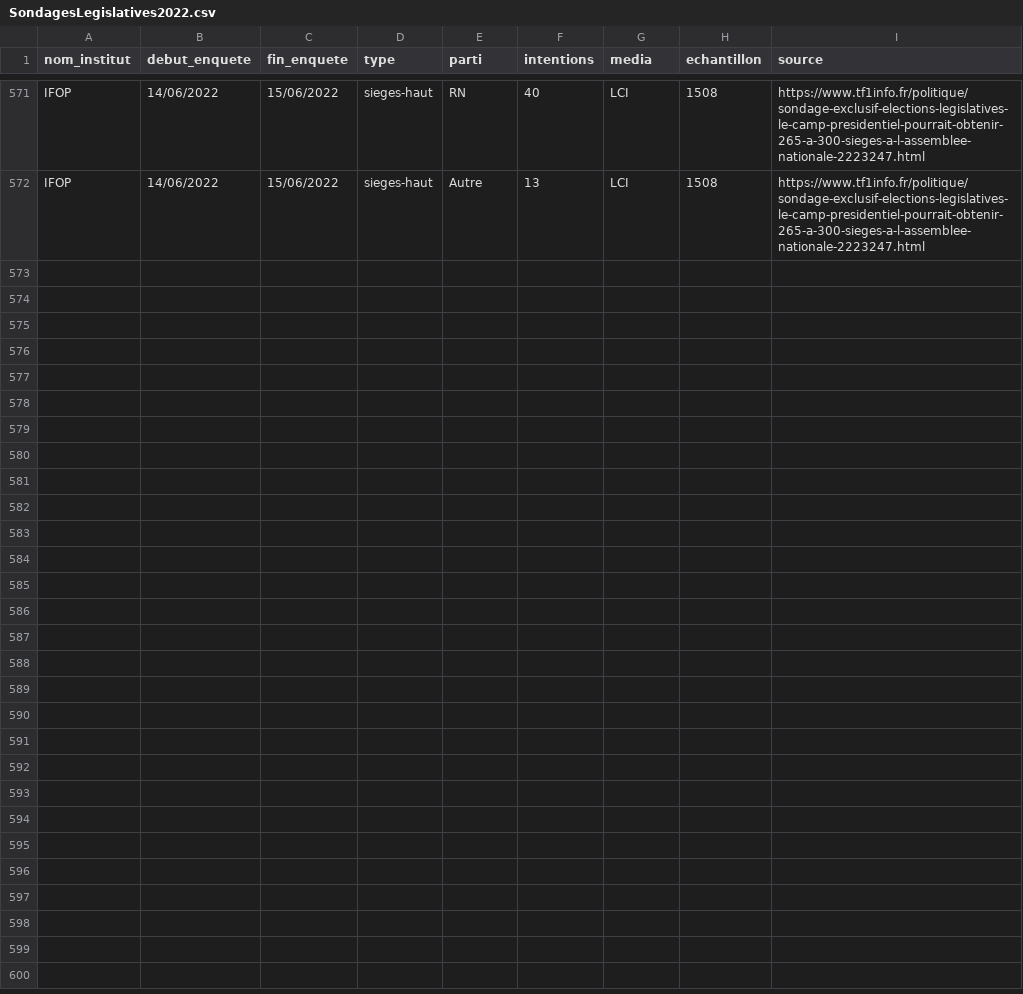
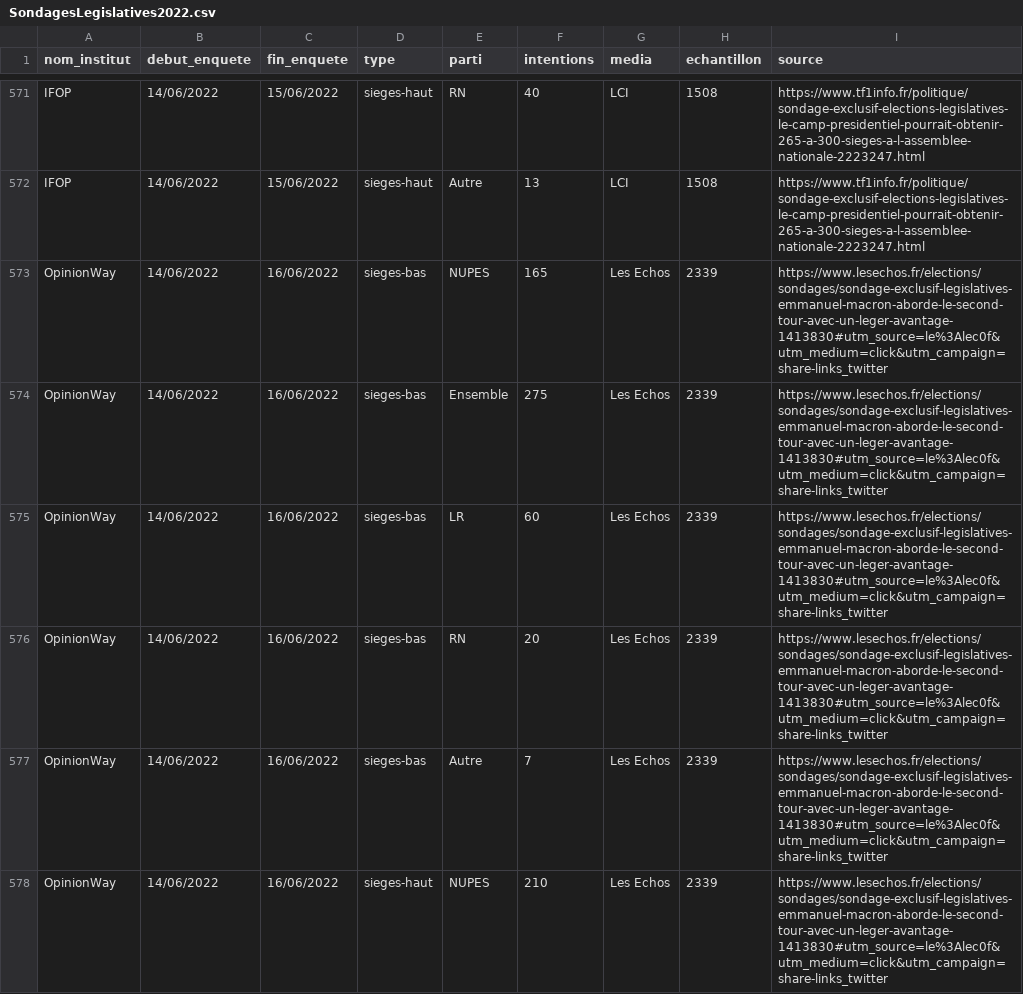
Before and after one commit to EliasOrphelin/Legislatives2022, a CSV file: SondagesLegislatives2022.csv, drawn as a sheet; only a part is shown, gaps mark what is left out; the diff covers the shown part only; the diff names each change by its address in the sheet, - before the commit and + after, or states it on an @@ line.

Commit message:
Update SondagesLegislatives2022.csv
16 juin

```diff
--- a/SondagesLegislatives2022.csv
+++ b/SondagesLegislatives2022.csv
+row 573: OpinionWay | 14/06/2022 | 16/06/2022 | sieges-bas | NUPES | 165 | Les Echos | 2339 | https://www.lesechos.fr/elections/sondages/sondage-exclusif-legislatives-emmanuel-macron-aborde-le-second-tour-avec-un-leger-avantage-1413830#utm_source=le%3Alec0f&utm_medium=click&utm_campaign=share-links_twitter
+row 574: OpinionWay | 14/06/2022 | 16/06/2022 | sieges-bas | Ensemble | 275 | Les Echos | 2339 | https://www.lesechos.fr/elections/sondages/sondage-exclusif-legislatives-emmanuel-macron-aborde-le-second-tour-avec-un-leger-avantage-1413830#utm_source=le%3Alec0f&utm_medium=click&utm_campaign=share-links_twitter
+row 575: OpinionWay | 14/06/2022 | 16/06/2022 | sieges-bas | LR | 60 | Les Echos | 2339 | https://www.lesechos.fr/elections/sondages/sondage-exclusif-legislatives-emmanuel-macron-aborde-le-second-tour-avec-un-leger-avantage-1413830#utm_source=le%3Alec0f&utm_medium=click&utm_campaign=share-links_twitter
+row 576: OpinionWay | 14/06/2022 | 16/06/2022 | sieges-bas | RN | 20 | Les Echos | 2339 | https://www.lesechos.fr/elections/sondages/sondage-exclusif-legislatives-emmanuel-macron-aborde-le-second-tour-avec-un-leger-avantage-1413830#utm_source=le%3Alec0f&utm_medium=click&utm_campaign=share-links_twitter
+row 577: OpinionWay | 14/06/2022 | 16/06/2022 | sieges-bas | Autre | 7 | Les Echos | 2339 | https://www.lesechos.fr/elections/sondages/sondage-exclusif-legislatives-emmanuel-macron-aborde-le-second-tour-avec-un-leger-avantage-1413830#utm_source=le%3Alec0f&utm_medium=click&utm_campaign=share-links_twitter
+row 578: OpinionWay | 14/06/2022 | 16/06/2022 | sieges-haut | NUPES | 210 | Les Echos | 2339 | https://www.lesechos.fr/elections/sondages/sondage-exclusif-legislatives-emmanuel-macron-aborde-le-second-tour-avec-un-leger-avantage-1413830#utm_source=le%3Alec0f&utm_medium=click&utm_campaign=share-links_twitter
```
Also changed, not shown: 16 added rows elsewhere in this file.
